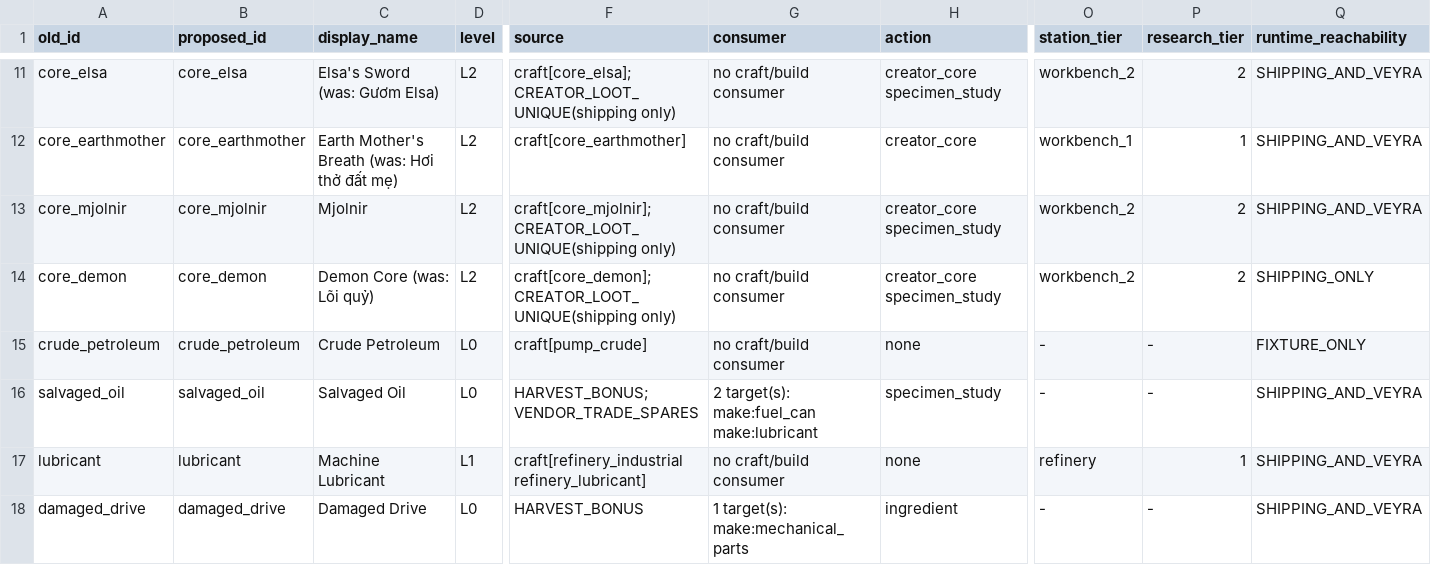
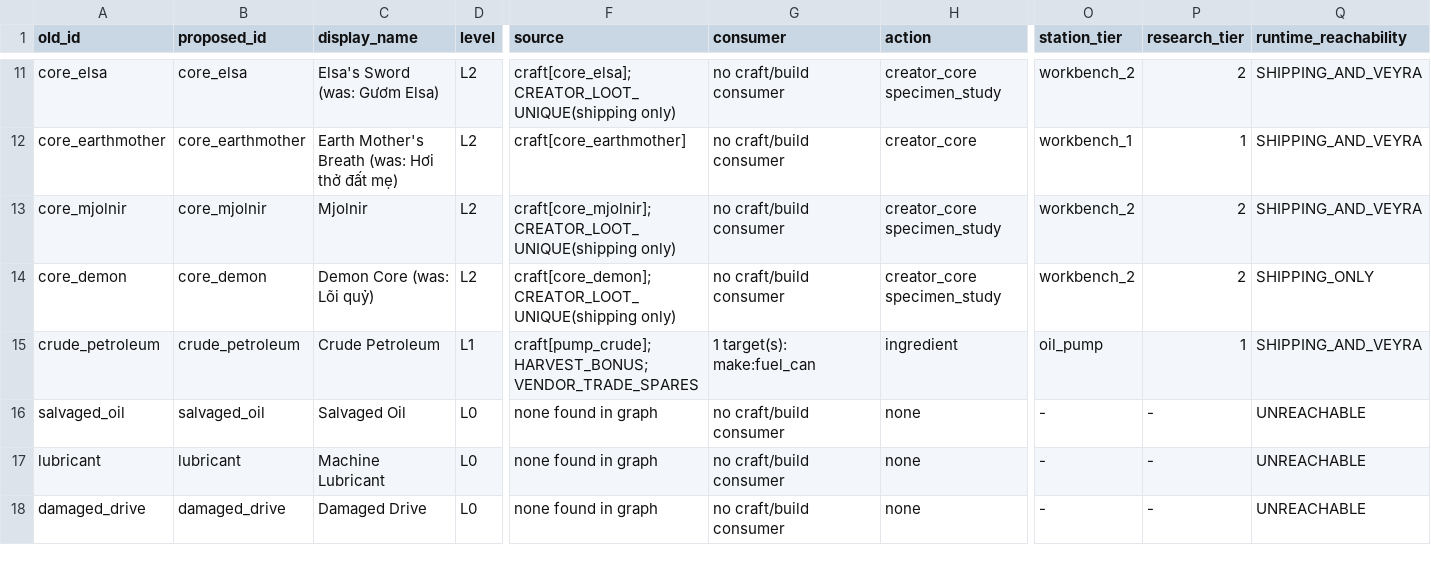
Before and after one commit to Khanh-glitch/Soul-of-Hero, a CSV file: web/ref/item-ontology-v2/manifest.csv, drawn as a sheet; only a part is shown, gaps mark what is left out; the diff covers the shown part only; the diff names each change by its address in the sheet, - before the commit and + after, or states it on an @@ line.

Commit message:
fix: align economic relationships and ontology with current packed custody
Co-authored-by: arena-agent <297053741+arena-agent@users.noreply.github.com>

```diff
--- a/web/ref/item-ontology-v2/manifest.csv
+++ b/web/ref/item-ontology-v2/manifest.csv
-D15 (level): L0
+D15 (level): L1
-F15 (source): craft[pump_crude]
+F15 (source): craft[pump_crude]; HARVEST_BONUS; VENDOR_TRADE_SPARES
-G15 (consumer): no craft/build consumer
+G15 (consumer): 1 target(s): make:fuel_can
-H15 (action): none
+H15 (action): ingredient
-O15 (station_tier): -
+O15 (station_tier): oil_pump
-P15 (research_tier): -
+P15 (research_tier): 1
-Q15 (runtime_reachability): FIXTURE_ONLY
+Q15 (runtime_reachability): SHIPPING_AND_VEYRA
-F16 (source): HARVEST_BONUS; VENDOR_TRADE_SPARES
+F16 (source): none found in graph
-G16 (consumer): 2 target(s): make:fuel_can make:lubricant
+G16 (consumer): no craft/build consumer
-H16 (action): specimen_study
+H16 (action): none
-Q16:Q18 (runtime_reachability): SHIPPING_AND_VEYRA
+Q16:Q18 (runtime_reachability): UNREACHABLE
-D17 (level): L1
+D17 (level): L0
-F17 (source): craft[refinery_industrial refinery_lubricant]
+F17 (source): none found in graph
-O17 (station_tier): refinery
+O17 (station_tier): -
-P17 (research_tier): 1
+P17 (research_tier): -
-F18 (source): HARVEST_BONUS
+F18 (source): none found in graph
-G18 (consumer): 1 target(s): make:mechanical_parts
+G18 (consumer): no craft/build consumer
-H18 (action): ingredient
+H18 (action): none
```
Also changed, not shown: 177 edited cells elsewhere in this file, web/ref/item-ontology-v2/li-crosswalk.csv, 15 other files.
